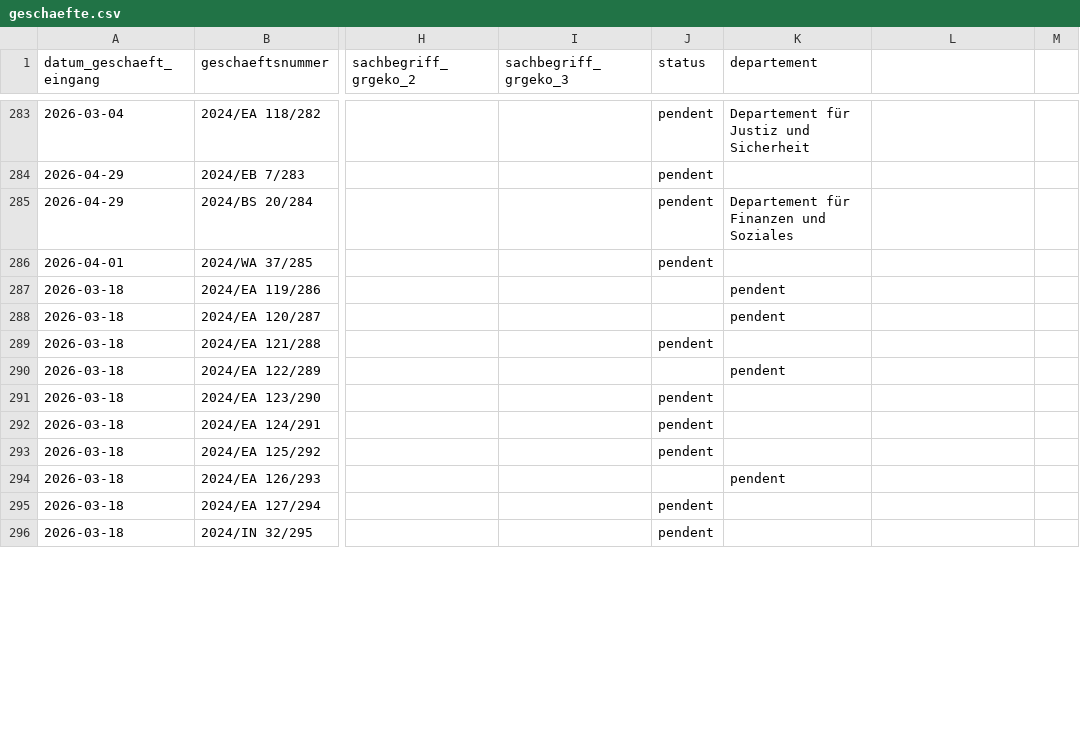
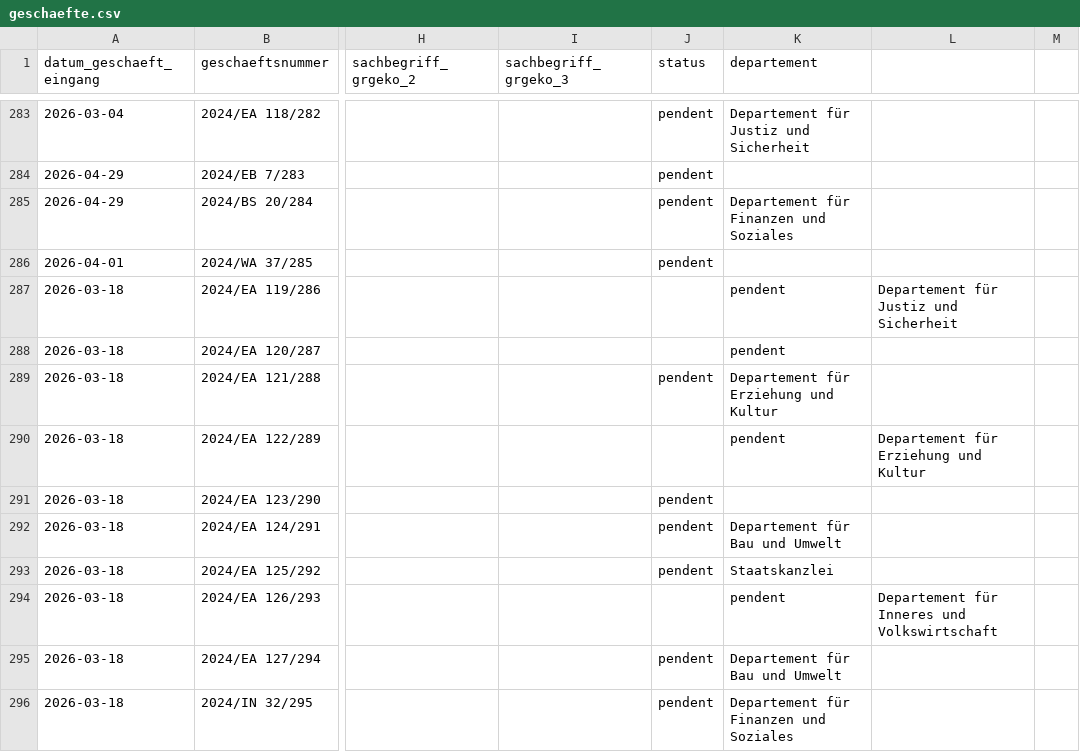
Before and after one commit to ogdtg/vorstossdaten_scrape, a CSV file: geschaefte.csv, drawn as a sheet; only a part is shown, gaps mark what is left out; the diff covers the shown part only; the diff names each change by its address in the sheet, - before the commit and + after, or states it on an @@ line.

```diff
--- a/geschaefte.csv
+++ b/geschaefte.csv
-L287: (empty)
+L287: Departement für Justiz und Sicherheit
-K289 (departement): (empty)
+K289 (departement): Departement für Erziehung und Kultur
-L290: (empty)
+L290: Departement für Erziehung und Kultur
-K292 (departement): (empty)
+K292 (departement): Departement für Bau und Umwelt
-K293 (departement): (empty)
+K293 (departement): Staatskanzlei
-L294: (empty)
+L294: Departement für Inneres und Volkswirtschaft
-K295 (departement): (empty)
+K295 (departement): Departement für Bau und Umwelt
-K296 (departement): (empty)
+K296 (departement): Departement für Finanzen und Soziales
```
Also changed, not shown: 8 added rows and 6 edited cells elsewhere in this file, dokumente.csv, 1 other file.
